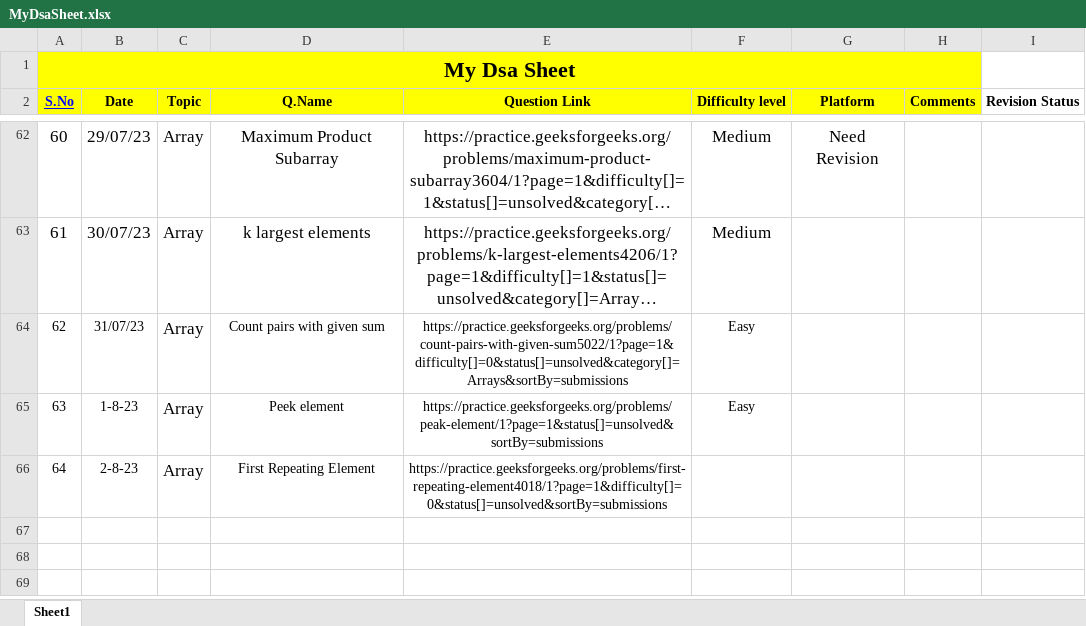
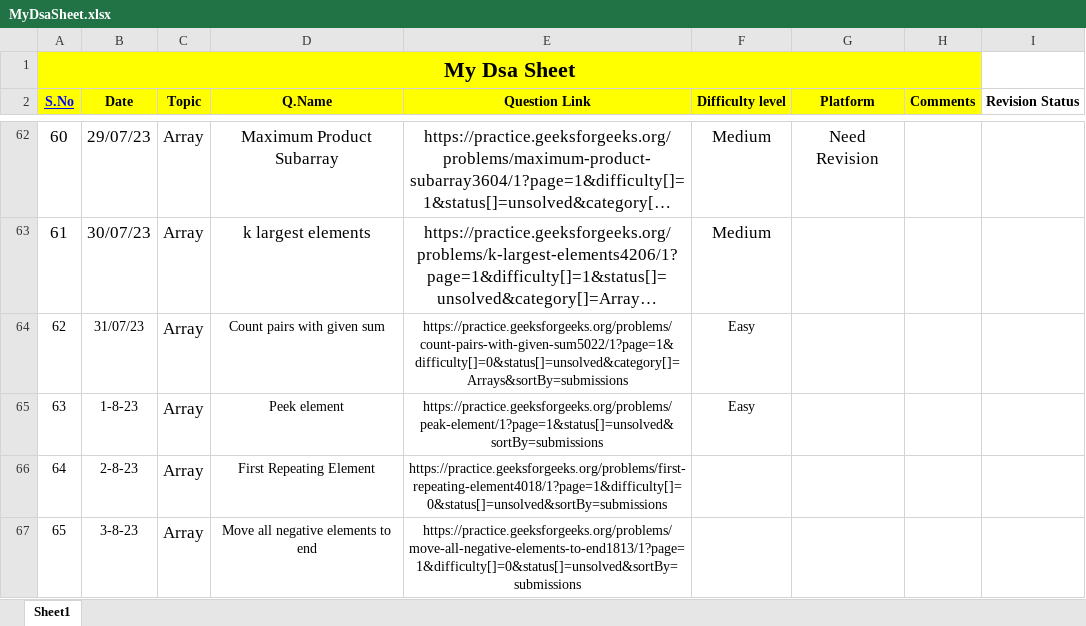
Before and after one commit to Prashanthkumarpk/CHALLENGE_45, an Excel workbook: MyDsaSheet.xlsx, sheet Sheet1, drawn as a sheet; only a part is shown, gaps mark what is left out; long unchanged cells end in …; values as stored, in another font and other column widths than the file's, no borders; the diff names each change by its address in the sheet, - before the commit and + after, or states it on an @@ line.

Commit message:
34

```diff
--- a/MyDsaSheet.xlsx (sheet Sheet1)
+++ b/MyDsaSheet.xlsx (sheet Sheet1)
+row 67: 65 | 3-8-23 | Array | Move all negative elements to end | https://practice.geeksforgeeks.org/problems/move-all-negative-elements-to-end1813/1?page=1&difficulty[]=0&status[]=unsolved&sortBy=submissions
```
